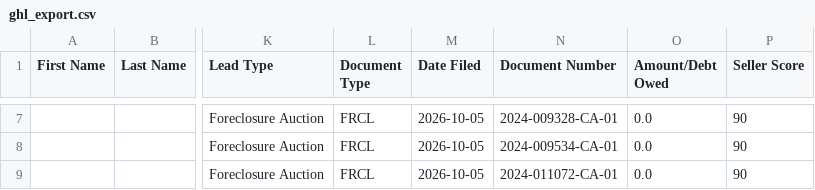
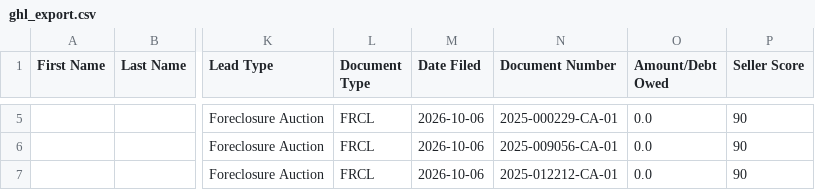
Before and after one commit to dwd1234-a11y/Miami-Dade---Intel, a CSV file: data/ghl_export.csv, drawn as a sheet; only a part is shown, gaps mark what is left out; addresses are those after the commit; the diff covers the shown part only; the diff names each change by its address in the sheet, - before the commit and + after, or states it on an @@ line.

```diff
--- a/data/ghl_export.csv
+++ b/data/ghl_export.csv
-M5:M7 (Date Filed): 2026-10-05
+M5:M7 (Date Filed): 2026-10-06
-N5 (Document Number): 2024-009328-CA-01
+N5 (Document Number): 2025-000229-CA-01
-N6 (Document Number): 2024-009534-CA-01
+N6 (Document Number): 2025-009056-CA-01
-N7 (Document Number): 2024-011072-CA-01
+N7 (Document Number): 2025-012212-CA-01
```
Also changed, not shown: 2 removed rows and 12 edited cells elsewhere in this file, 2 other files.
